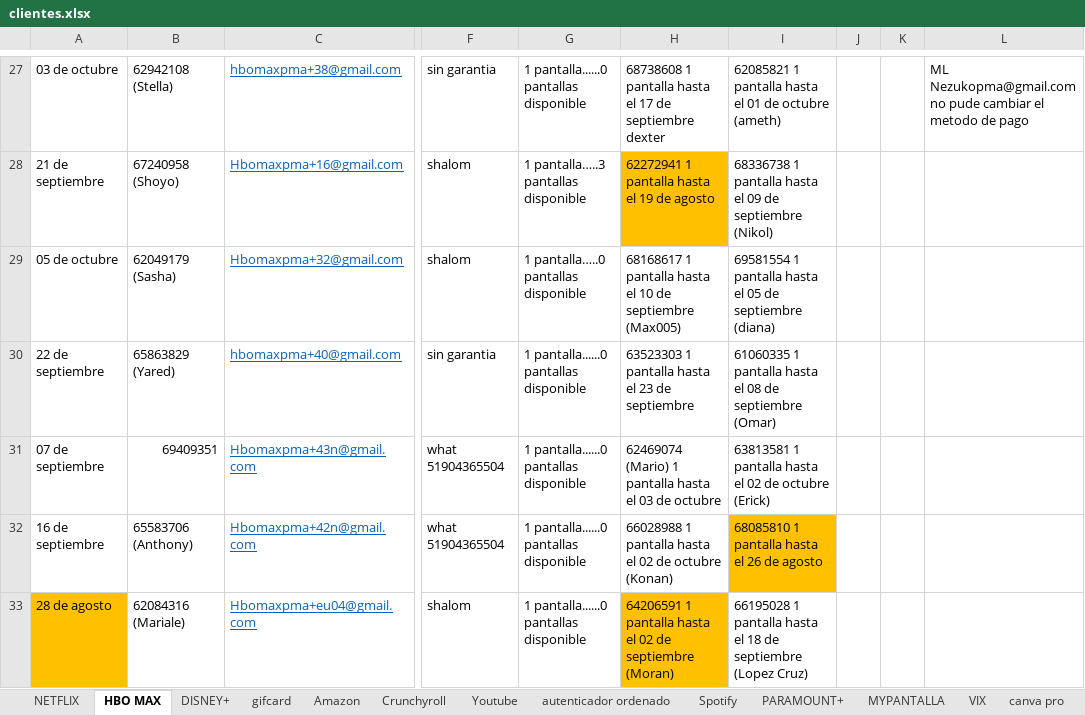
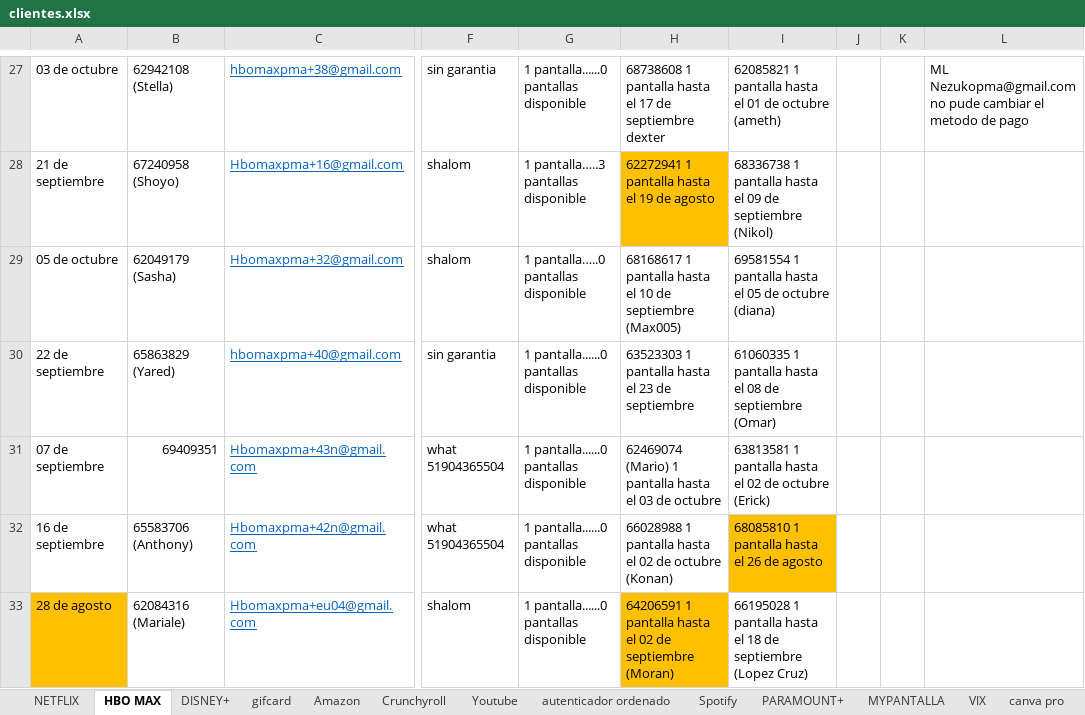
Before and after one commit to andresperea4215-beep/netflix-server, an Excel workbook: clientes.xlsx, sheet HBO MAX, drawn as a sheet; only a part is shown, gaps mark what is left out; values as stored, in another font and other column widths than the file's, no borders; charts and pictures not drawn; the diff covers the shown part only; the diff names each change by its address in the sheet, - before the commit and + after, or states it on an @@ line.

```diff
--- a/clientes.xlsx (sheet HBO MAX)
+++ b/clientes.xlsx (sheet HBO MAX)
-I29: …05 de septiembre (diana)
+I29: …05 de octubre (diana)
```
Also changed, not shown: 32 edited cells and cell formats elsewhere in this sheet, sheet PARAMOUNT+, sheet NETFLIX, sheet Youtube, sheet Spotify, sheet Amazon, sheet Crunchyroll, 4 more sheets, charts or pictures.
